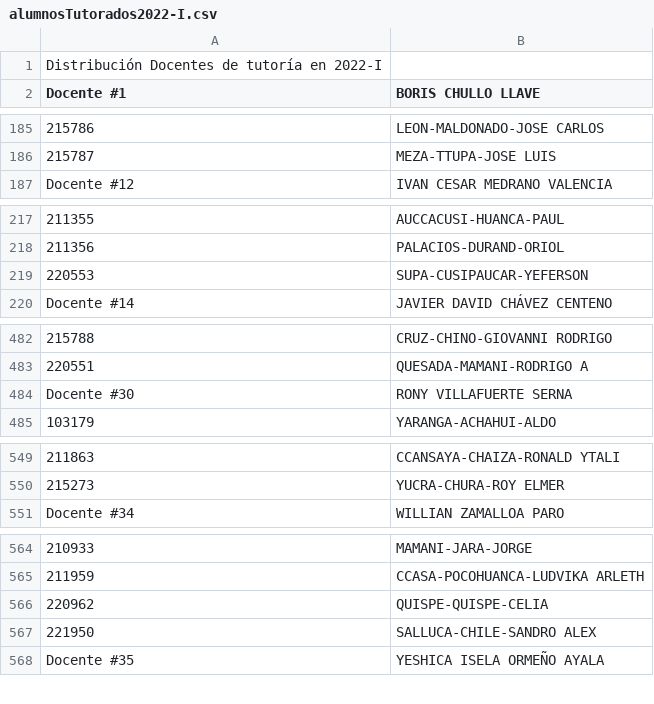
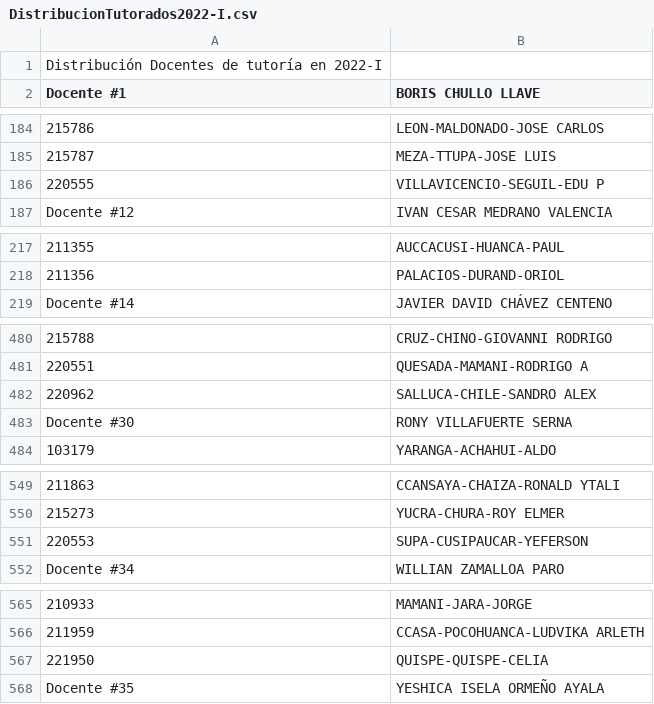
Before and after one commit to EduardoGifone/DSI-Examen, a CSV file: Resultados/DistribucionTutorados2022-I.csv (was Resultados/alumnosTutorados2022-I.csv), drawn as a sheet; only a part is shown, gaps mark what is left out; removed rows and columns are numbered as before the commit, all else as after; the diff covers the shown part only; the diff names each change by its address in the sheet, - before the commit and + after, or states it on an @@ line.

```diff
--- a/Resultados/alumnosTutorados2022-I.csv
+++ b/Resultados/DistribucionTutorados2022-I.csv
+row 186: 220555 | VILLAVICENCIO-SEGUIL-EDU P
+row 482: 220962 | SALLUCA-CHILE-SANDRO ALEX
@@ row 219 moved to row 551: 220553 @@
-row 566: 220962 | QUISPE-QUISPE-CELIA
-B567 (BORIS CHULLO LLAVE): SALLUCA-CHILE-SANDRO ALEX
+B567 (BORIS CHULLO LLAVE): QUISPE-QUISPE-CELIA
```
Also changed, not shown: 5 added rows, 6 removed rows, 1 moved row and 37 edited cells elsewhere in this file, Resultados/alumnosNoTutorados.csv, 2 other files.
